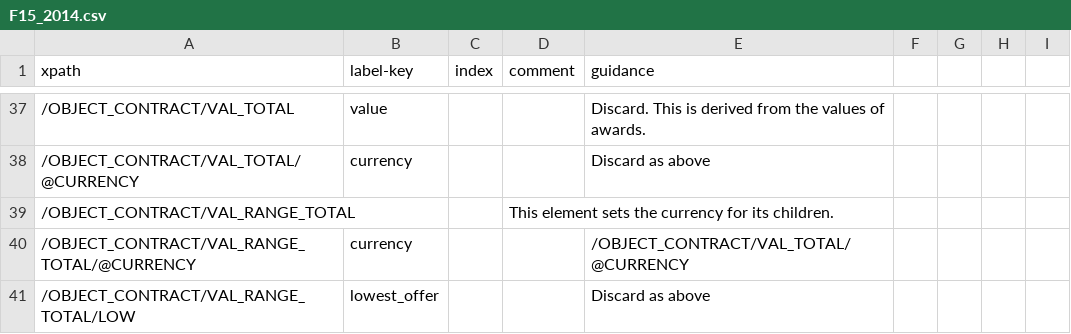
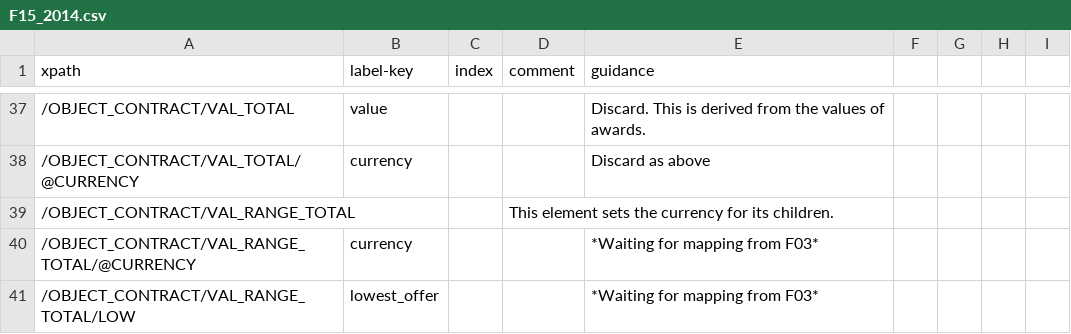
Before and after one commit to open-contracting/european-union-support, a CSV file: output/mapping/F15_2014.csv, drawn as a sheet; only a part is shown, gaps mark what is left out; the diff covers the shown part only.

```diff
--- a/output/mapping/F15_2014.csv
+++ b/output/mapping/F15_2014.csv
@@ -39,3 +39,3 @@ xpath,label-key,index,comment,guidance
 /OBJECT_CONTRACT/VAL_RANGE_TOTAL,,,This element sets the currency for its children.,""
-/OBJECT_CONTRACT/VAL_RANGE_TOTAL/@CURRENCY,currency,,,/OBJECT_CONTRACT/VAL_TOTAL/@CURRENCY
-/OBJECT_CONTRACT/VAL_RANGE_TOTAL/LOW,lowest_offer,,,Discard as above
+/OBJECT_CONTRACT/VAL_RANGE_TOTAL/@CURRENCY,currency,,,*Waiting for mapping from F03*
+/OBJECT_CONTRACT/VAL_RANGE_TOTAL/LOW,lowest_offer,,,*Waiting for mapping from F03*
```
Also changed, not shown: 1 removed row and 6 edited cells elsewhere in this file, output/mapping/F02_2014.csv, output/mapping/F03_2014.csv, 18 other files.
